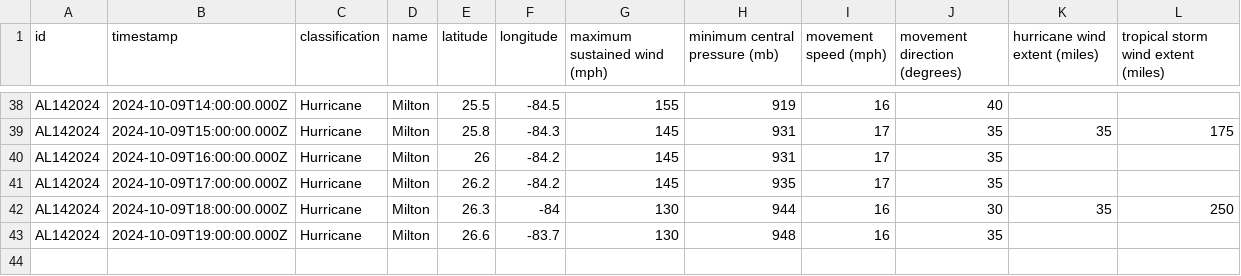
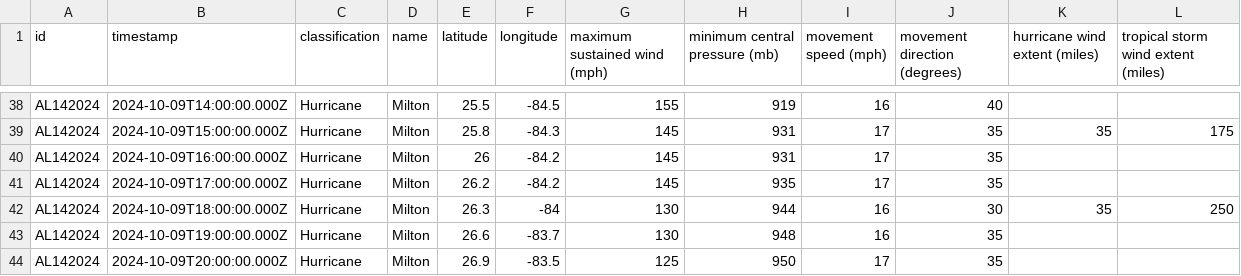
Before and after one commit to mgwalker/atlantic-hurricanes, a CSV file: data/csv/AL142024.csv, drawn as a sheet; only a part is shown, gaps mark what is left out; the diff names each change by its address in the sheet, - before the commit and + after, or states it on an @@ line.

```diff
--- a/data/csv/AL142024.csv
+++ b/data/csv/AL142024.csv
+row 44: AL142024 | 2024-10-09T20:00:00.000Z | Hurricane | Milton | 26.9 | -83.5 | 125 | 950 | 17 | 35
```
Also changed, not shown: 6 other files.
